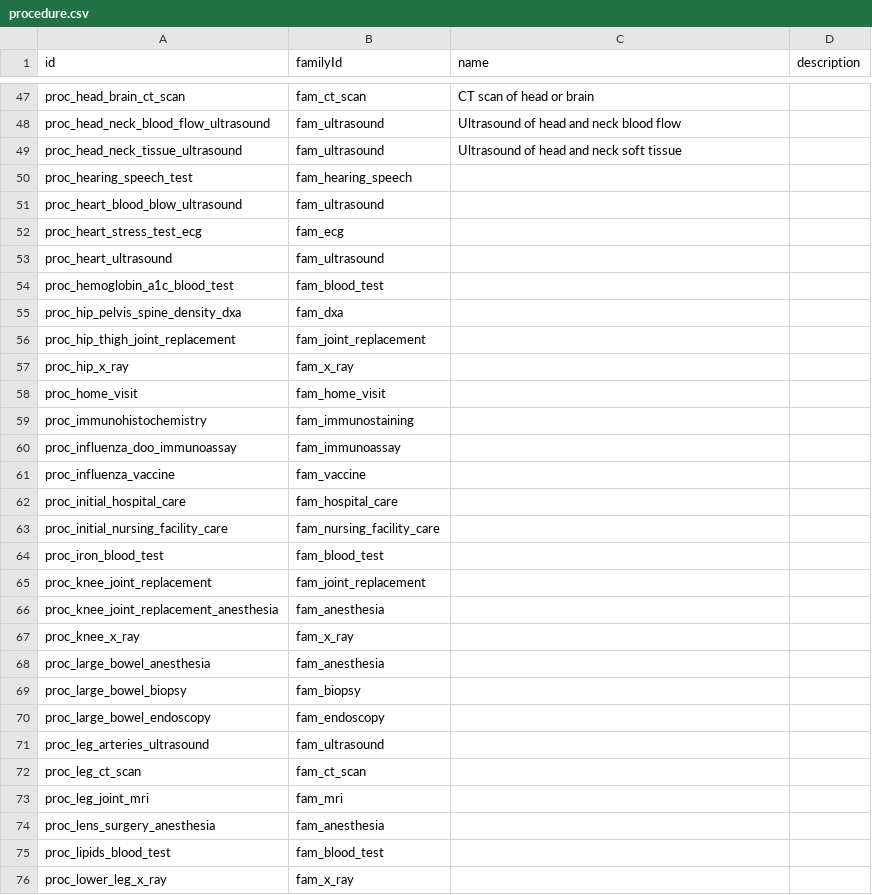
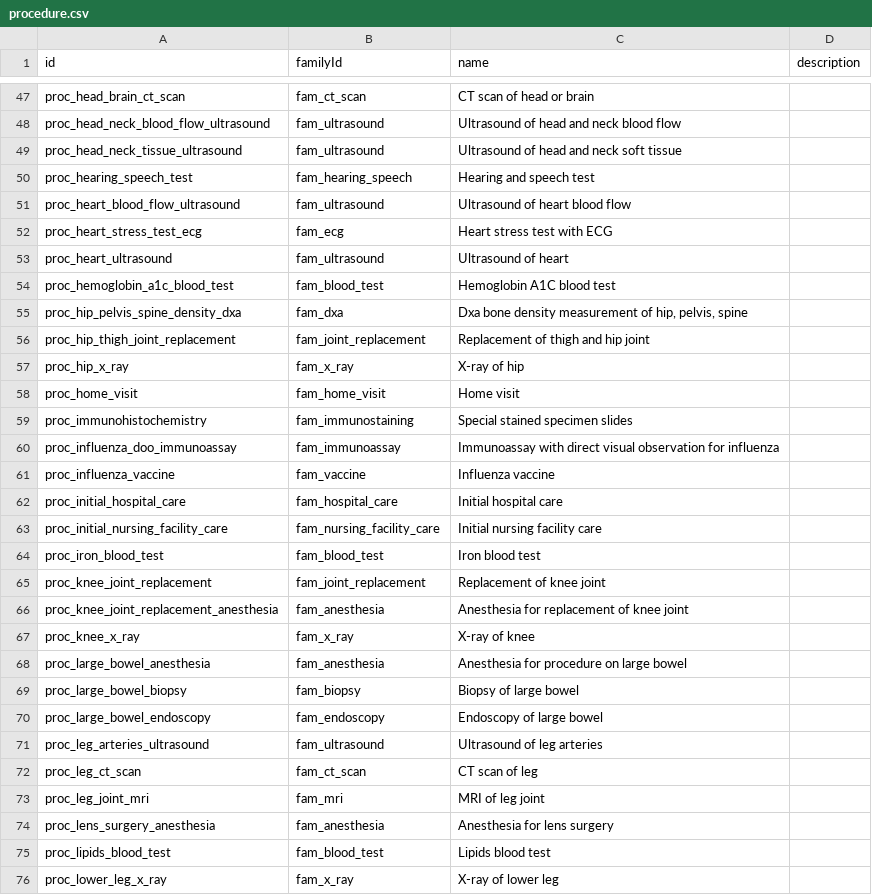
Before and after one commit to mariohealth/v0, a CSV file: seed_data/procedure.csv, drawn as a sheet; only a part is shown, gaps mark what is left out; the diff covers the shown part only.

Commit message:
moar data

```diff
--- a/seed_data/procedure.csv
+++ b/seed_data/procedure.csv
@@ -49,28 +49,28 @@ proc_head_neck_blood_flow_ultrasound,fam_ultrasound,Ultrasound of head and neck
 proc_head_neck_tissue_ultrasound,fam_ultrasound,Ultrasound of head and neck soft tissue,
-proc_hearing_speech_test,fam_hearing_speech,,
-proc_heart_blood_blow_ultrasound,fam_ultrasound,,
-proc_heart_stress_test_ecg,fam_ecg,,
-proc_heart_ultrasound,fam_ultrasound,,
-proc_hemoglobin_a1c_blood_test,fam_blood_test,,
-proc_hip_pelvis_spine_density_dxa,fam_dxa,,
-proc_hip_thigh_joint_replacement,fam_joint_replacement,,
-proc_hip_x_ray,fam_x_ray,,
-proc_home_visit,fam_home_visit,,
-proc_immunohistochemistry,fam_immunostaining,,
-proc_influenza_doo_immunoassay,fam_immunoassay,,
-proc_influenza_vaccine,fam_vaccine,,
-proc_initial_hospital_care,fam_hospital_care,,
-proc_initial_nursing_facility_care,fam_nursing_facility_care,,
-proc_iron_blood_test,fam_blood_test,,
-proc_knee_joint_replacement,fam_joint_replacement,,
-proc_knee_joint_replacement_anesthesia,fam_anesthesia,,
-proc_knee_x_ray,fam_x_ray,,
-proc_large_bowel_anesthesia,fam_anesthesia,,
-proc_large_bowel_biopsy,fam_biopsy,,
-proc_large_bowel_endoscopy,fam_endoscopy,,
-proc_leg_arteries_ultrasound,fam_ultrasound,,
-proc_leg_ct_scan,fam_ct_scan,,
-proc_leg_joint_mri,fam_mri,,
-proc_lens_surgery_anesthesia,fam_anesthesia,,
-proc_lipids_blood_test,fam_blood_test,,
-proc_lower_leg_x_ray,fam_x_ray,,
+proc_hearing_speech_test,fam_hearing_speech,Hearing and speech test,
+proc_heart_blood_flow_ultrasound,fam_ultrasound,Ultrasound of heart blood flow,
+proc_heart_stress_test_ecg,fam_ecg,Heart stress test with ECG,
+proc_heart_ultrasound,fam_ultrasound,Ultrasound of heart,
+proc_hemoglobin_a1c_blood_test,fam_blood_test,Hemoglobin A1C blood test,
+proc_hip_pelvis_spine_density_dxa,fam_dxa,"Dxa bone density measurement of hip, pelvis, spine",
+proc_hip_thigh_joint_replacement,fam_joint_replacement,Replacement of thigh and hip joint,
+proc_hip_x_ray,fam_x_ray,X-ray of hip,
+proc_home_visit,fam_home_visit,Home visit,
+proc_immunohistochemistry,fam_immunostaining,Special stained specimen slides,
+proc_influenza_doo_immunoassay,fam_immunoassay,Immunoassay with direct visual observation for influenza,
+proc_influenza_vaccine,fam_vaccine,Influenza vaccine,
+proc_initial_hospital_care,fam_hospital_care,Initial hospital care,
+proc_initial_nursing_facility_care,fam_nursing_facility_care,Initial nursing facility care,
+proc_iron_blood_test,fam_blood_test,Iron blood test,
+proc_knee_joint_replacement,fam_joint_replacement,Replacement of knee joint,
+proc_knee_joint_replacement_anesthesia,fam_anesthesia,Anesthesia for replacement of knee joint,
+proc_knee_x_ray,fam_x_ray,X-ray of knee,
+proc_large_bowel_anesthesia,fam_anesthesia,Anesthesia for procedure on large bowel,
+proc_large_bowel_biopsy,fam_biopsy,Biopsy of large bowel,
+proc_large_bowel_endoscopy,fam_endoscopy,Endoscopy of large bowel,
+proc_leg_arteries_ultrasound,fam_ultrasound,Ultrasound of leg arteries,
+proc_leg_ct_scan,fam_ct_scan,CT scan of leg,
+proc_leg_joint_mri,fam_mri,MRI of leg joint,
+proc_lens_surgery_anesthesia,fam_anesthesia,Anesthesia for lens surgery,
+proc_lipids_blood_test,fam_blood_test,Lipids blood test,
+proc_lower_leg_x_ray,fam_x_ray,X-ray of lower leg,
```
Also changed, not shown: 2 added rows, 2 removed rows and 42 edited cells elsewhere in this file.
